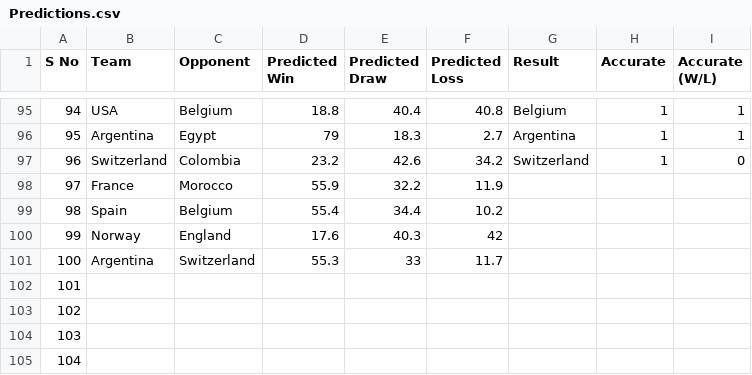
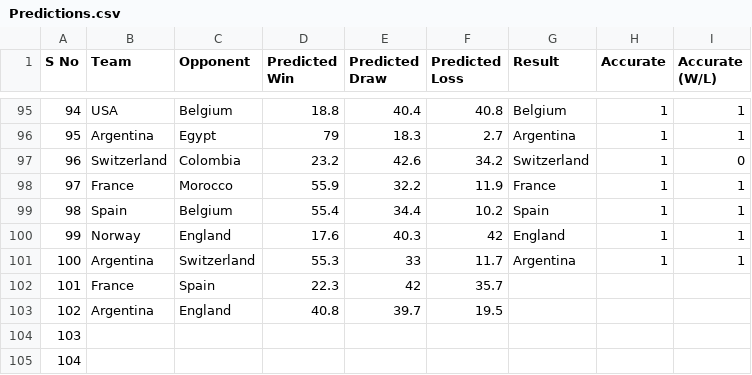
Before and after one commit to puranjayh/hmm-world-cup, a CSV file: Live Test/Predictions.csv, drawn as a sheet; only a part is shown, gaps mark what is left out.

Commit message:
Semi Final Predictions

```diff
--- a/Live Test/Predictions.csv
+++ b/Live Test/Predictions.csv
@@ -97,8 +97,8 @@ S No,Team,Opponent,Predicted Win,Predicted Draw,Predicted Loss,Result,Accurate,A
 96,Switzerland,Colombia,23.2,42.6,34.2,Switzerland,1,0
-97,France,Morocco,55.9,32.2,11.9,,,
-98,Spain,Belgium,55.4,34.4,10.2,,,
-99,Norway,England,17.6,40.3,42,,,
-100,Argentina,Switzerland,55.3,33,11.7,,,
-101,,,,,,,,
-102,,,,,,,,
+97,France,Morocco,55.9,32.2,11.9,France,1,1
+98,Spain,Belgium,55.4,34.4,10.2,Spain,1,1
+99,Norway,England,17.6,40.3,42,England,1,1
+100,Argentina,Switzerland,55.3,33,11.7,Argentina,1,1
+101,France,Spain,22.3,42,35.7,,,
+102,Argentina,England,40.8,39.7,19.5,,,
 103,,,,,,,,
```
